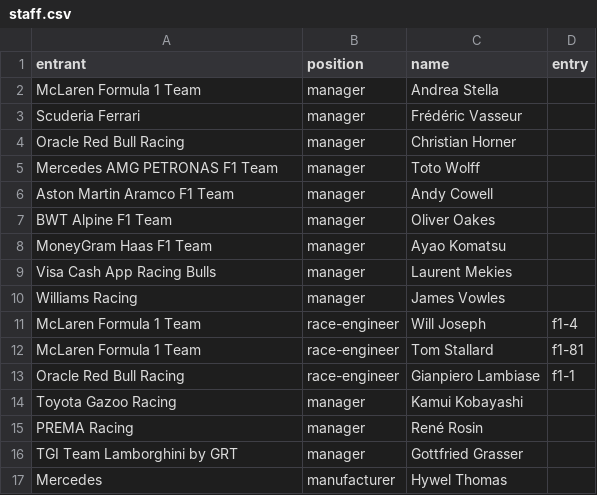
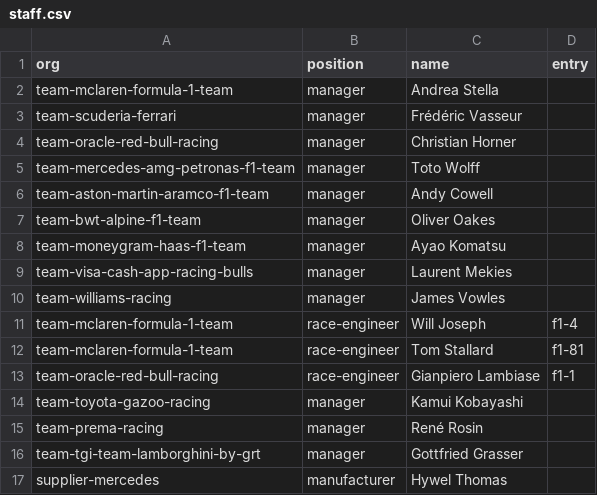
Before and after one commit to Troyevv/autosport_sim, a CSV file: backend/data/2025-v1/staff.csv, drawn as a sheet.

Commit message:
Validate supplier assignments and cover owner and tyre careers in Chromium

```diff
--- a/backend/data/2025-v1/staff.csv
+++ b/backend/data/2025-v1/staff.csv
@@ -1,17 +1,17 @@
-entrant,position,name,entry
-McLaren Formula 1 Team,manager,Andrea Stella,
-Scuderia Ferrari,manager,Frédéric Vasseur,
-Oracle Red Bull Racing,manager,Christian Horner,
-Mercedes AMG PETRONAS F1 Team,manager,Toto Wolff,
-Aston Martin Aramco F1 Team,manager,Andy Cowell,
-BWT Alpine F1 Team,manager,Oliver Oakes,
-MoneyGram Haas F1 Team,manager,Ayao Komatsu,
-Visa Cash App Racing Bulls,manager,Laurent Mekies,
-Williams Racing,manager,James Vowles,
-McLaren Formula 1 Team,race-engineer,Will Joseph,f1-4
-McLaren Formula 1 Team,race-engineer,Tom Stallard,f1-81
-Oracle Red Bull Racing,race-engineer,Gianpiero Lambiase,f1-1
-Toyota Gazoo Racing,manager,Kamui Kobayashi,
-PREMA Racing,manager,René Rosin,
-TGI Team Lamborghini by GRT,manager,Gottfried Grasser,
-Mercedes,manufacturer,Hywel Thomas,
+org,position,name,entry
+team-mclaren-formula-1-team,manager,Andrea Stella,
+team-scuderia-ferrari,manager,Frédéric Vasseur,
+team-oracle-red-bull-racing,manager,Christian Horner,
+team-mercedes-amg-petronas-f1-team,manager,Toto Wolff,
+team-aston-martin-aramco-f1-team,manager,Andy Cowell,
+team-bwt-alpine-f1-team,manager,Oliver Oakes,
+team-moneygram-haas-f1-team,manager,Ayao Komatsu,
+team-visa-cash-app-racing-bulls,manager,Laurent Mekies,
+team-williams-racing,manager,James Vowles,
+team-mclaren-formula-1-team,race-engineer,Will Joseph,f1-4
+team-mclaren-formula-1-team,race-engineer,Tom Stallard,f1-81
+team-oracle-red-bull-racing,race-engineer,Gianpiero Lambiase,f1-1
+team-toyota-gazoo-racing,manager,Kamui Kobayashi,
+team-prema-racing,manager,René Rosin,
+team-tgi-team-lamborghini-by-grt,manager,Gottfried Grasser,
+supplier-mercedes,manufacturer,Hywel Thomas,
```
Also changed, not shown: 12 other files.
